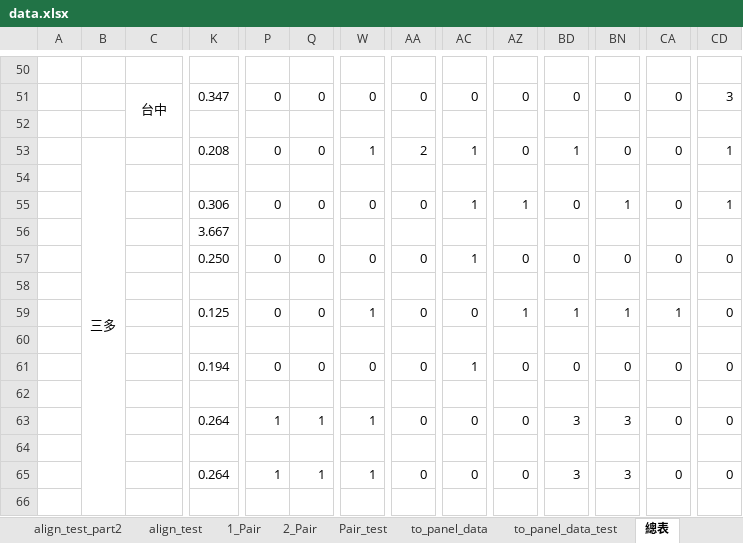
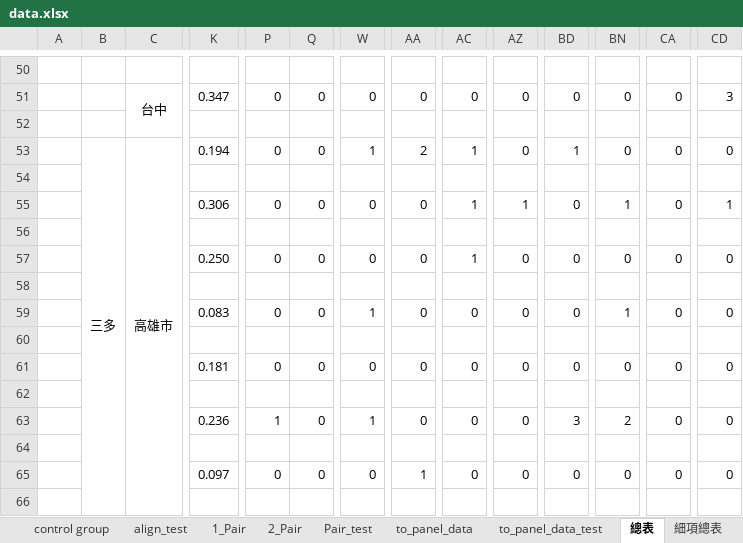
Before and after one commit to Chuang-ben/Roundabout, an Excel workbook: data.xlsx, sheet 總表, drawn as a sheet; only a part is shown, gaps mark what is left out; values as stored, in another font and other column widths than the file's, no borders; removed rows and columns are numbered as before the commit, all else as after; rows hold the shown columns only; the diff covers the shown part only; the diff names each change by its address in the sheet, - before the commit and + after, or states it on an @@ line.

```diff
--- a/data.xlsx (sheet 總表)
+++ b/data.xlsx (sheet 總表)
-B53:B72 merged
+B53:B72 merged
-C53: (empty)
+C53: 高雄市
+C53:C92 merged
-K53: 0.208
+K53: 0.194
-CD53: 1
+CD53: 0
-row 56:  |  |  | 3.667
+row 56: (empty)
-K59: 0.125
+K59: 0.083
-AZ59: 1
+AZ59: 0
-BD59: 1
+BD59: 0
-CA59: 1
+CA59: 0
-K61: 0.194
+K61: 0.181
-AC61: 1
+AC61: 0
-K63: 0.264
+K63: 0.236
-Q63: 1
+Q63: 0
-BN63: 3
+BN63: 2
-K65: 0.264
+K65: 0.097
-P65: 1
+P65: 0
-Q65: 1
+Q65: 0
-W65: 1
+W65: 0
-AA65: 0
+AA65: 1
-BD65: 3
+BD65: 0
-BN65: 3
+BN65: 0
```
Also changed, not shown: 22 added rows, 21 removed rows, 282 edited cells, cell formats and merged cells elsewhere in this sheet, sheet to_panel_data_test, sheet align_test, sheet 細項總表, sheet to_panel_data, sheet 施工期表_c, sheet result, 2 more sheets, other sheet tabs, formulas that keep their value, output/panel_data_test.xlsx, 20 other files.
